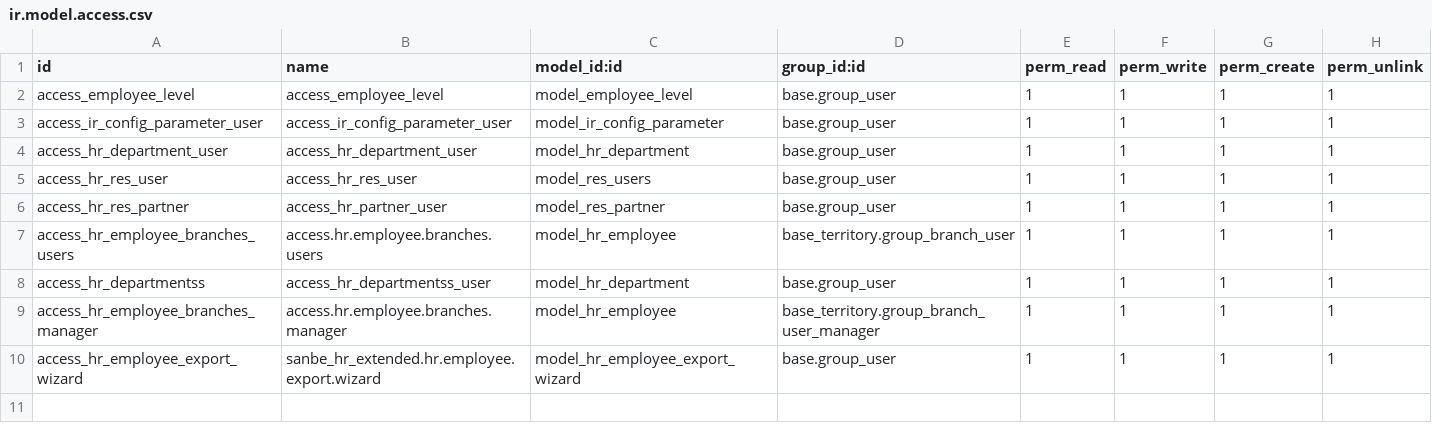
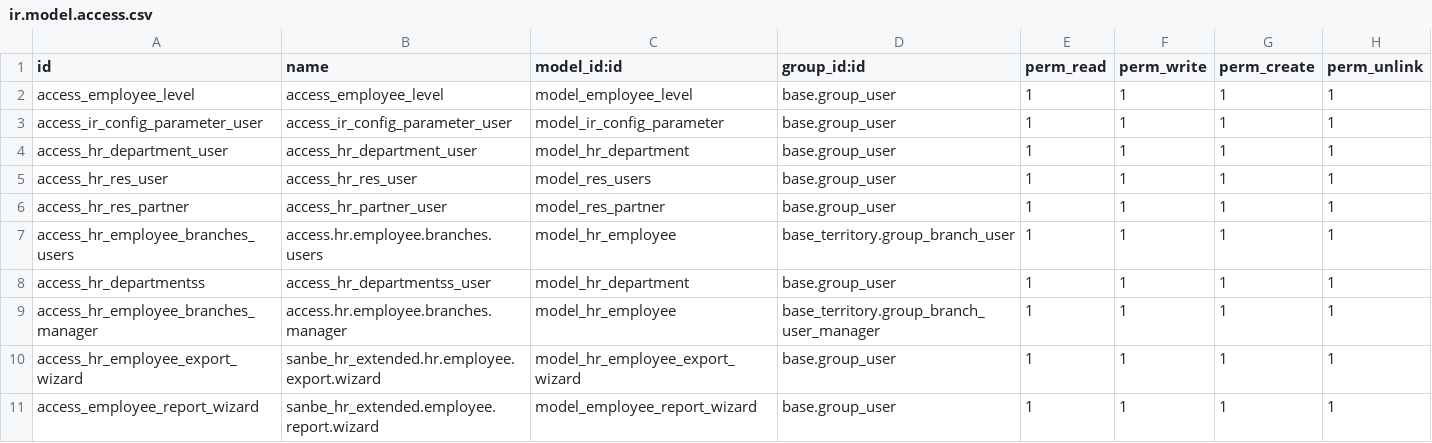
Before and after one commit to rohimoz28/SANBE-HRMS, a CSV file: sanbe_hr_extended/security/ir.model.access.csv, drawn as a sheet; the diff names each change by its address in the sheet, - before the commit and + after, or states it on an @@ line.

Commit message:
[FEAT] PAM : Report Laporan Karyawan

```diff
--- a/sanbe_hr_extended/security/ir.model.access.csv
+++ b/sanbe_hr_extended/security/ir.model.access.csv
+row 11: access_employee_report_wizard | sanbe_hr_extended.employee.report.wizard | model_employee_report_wizard | base.group_user | 1 | 1 | 1 | 1
```
Also changed, not shown: 8 other files.
